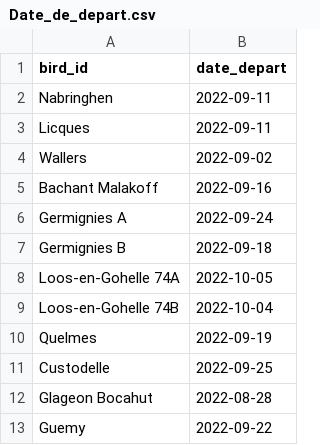
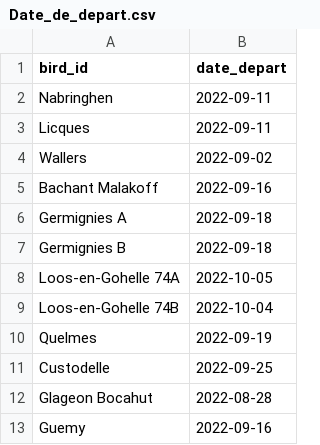
Before and after one commit to savinemz/HGD, a CSV file: Date_de_depart.csv, drawn as a sheet.

```diff
--- a/Date_de_depart.csv
+++ b/Date_de_depart.csv
@@ -5,3 +5,3 @@ Wallers;2022-09-02
 Bachant Malakoff;2022-09-16
-Germignies A;2022-09-24
+Germignies A;2022-09-18
 Germignies B;2022-09-18
@@ -12,2 +12,2 @@ Custodelle;2022-09-25
 Glageon Bocahut;2022-08-28
-Guemy;2022-09-22
+Guemy;2022-09-16
```
Also changed, not shown: 1 other file.
